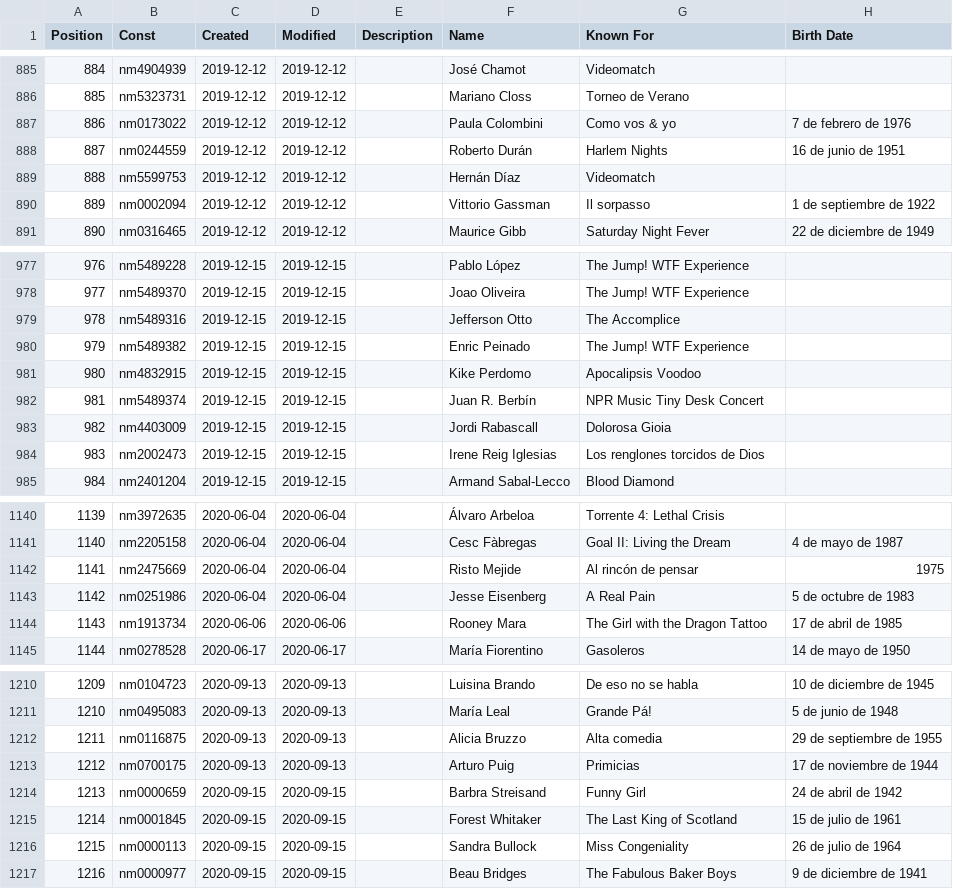
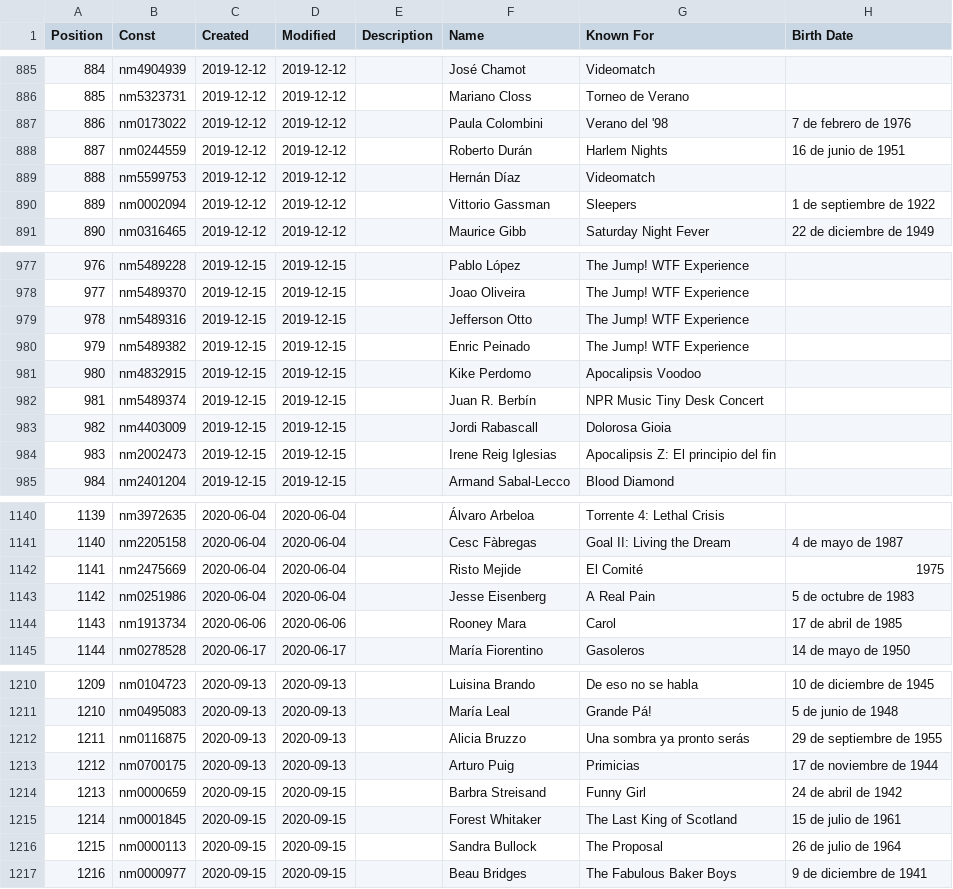
Before and after one commit to 69whdtyh7s-wq/Mi-Cinemateca, a CSV file: personas.csv, drawn as a sheet; only a part is shown, gaps mark what is left out; the diff covers the shown part only.

```diff
--- a/personas.csv
+++ b/personas.csv
@@ -886,6 +886,6 @@ Position,Const,Created,Modified,Description,Name,Known For,Birth Date
 885,nm5323731,2019-12-12,2019-12-12,,"Mariano Closs","Torneo de Verano",
-886,nm0173022,2019-12-12,2019-12-12,,"Paula Colombini","Como vos & yo","7 de febrero de 1976"
+886,nm0173022,2019-12-12,2019-12-12,,"Paula Colombini","Verano del '98","7 de febrero de 1976"
 887,nm0244559,2019-12-12,2019-12-12,,"Roberto Durán","Harlem Nights","16 de junio de 1951"
 888,nm5599753,2019-12-12,2019-12-12,,"Hernán Díaz","Videomatch",
-889,nm0002094,2019-12-12,2019-12-12,,"Vittorio Gassman","Il sorpasso","1 de septiembre de 1922"
+889,nm0002094,2019-12-12,2019-12-12,,"Vittorio Gassman","Sleepers","1 de septiembre de 1922"
 890,nm0316465,2019-12-12,2019-12-12,,"Maurice Gibb","Saturday Night Fever","22 de diciembre de 1949"
@@ -978,3 +978,3 @@ Position,Const,Created,Modified,Description,Name,Known For,Birth Date
 977,nm5489370,2019-12-15,2019-12-15,,"Joao Oliveira","The Jump! WTF Experience",
-978,nm5489316,2019-12-15,2019-12-15,,"Jefferson Otto","The Accomplice",
+978,nm5489316,2019-12-15,2019-12-15,,"Jefferson Otto","The Jump! WTF Experience",
 979,nm5489382,2019-12-15,2019-12-15,,"Enric Peinado","The Jump! WTF Experience",
@@ -983,3 +983,3 @@ Position,Const,Created,Modified,Description,Name,Known For,Birth Date
 982,nm4403009,2019-12-15,2019-12-15,,"Jordi Rabascall","Dolorosa Gioia",
-983,nm2002473,2019-12-15,2019-12-15,,"Irene Reig Iglesias","Los renglones torcidos de Dios",
+983,nm2002473,2019-12-15,2019-12-15,,"Irene Reig Iglesias","Apocalipsis Z: El principio del fin",
 984,nm2401204,2019-12-15,2019-12-15,,"Armand Sabal-Lecco","Blood Diamond",
@@ -1141,5 +1141,5 @@ Position,Const,Created,Modified,Description,Name,Known For,Birth Date
 1140,nm2205158,2020-06-04,2020-06-04,,"Cesc Fàbregas","Goal II: Living the Dream","4 de mayo de 1987"
-1141,nm2475669,2020-06-04,2020-06-04,,"Risto Mejide","Al rincón de pensar","1975"
+1141,nm2475669,2020-06-04,2020-06-04,,"Risto Mejide","El Comité","1975"
 1142,nm0251986,2020-06-04,2020-06-04,,"Jesse Eisenberg","A Real Pain","5 de octubre de 1983"
-1143,nm1913734,2020-06-06,2020-06-06,,"Rooney Mara","The Girl with the Dragon Tattoo","17 de abril de 1985"
+1143,nm1913734,2020-06-06,2020-06-06,,"Rooney Mara","Carol","17 de abril de 1985"
 1144,nm0278528,2020-06-17,2020-06-17,,"María Fiorentino","Gasoleros","14 de mayo de 1950"
@@ -1211,3 +1211,3 @@ Position,Const,Created,Modified,Description,Name,Known For,Birth Date
 1210,nm0495083,2020-09-13,2020-09-13,,"María Leal","Grande Pá!","5 de junio de 1948"
-1211,nm0116875,2020-09-13,2020-09-13,,"Alicia Bruzzo","Alta comedia","29 de septiembre de 1955"
+1211,nm0116875,2020-09-13,2020-09-13,,"Alicia Bruzzo","Una sombra ya pronto serás","29 de septiembre de 1955"
 1212,nm0700175,2020-09-13,2020-09-13,,"Arturo Puig","Primicias","17 de noviembre de 1944"
@@ -1215,3 +1215,3 @@ Position,Const,Created,Modified,Description,Name,Known For,Birth Date
 1214,nm0001845,2020-09-15,2020-09-15,,"Forest Whitaker","The Last King of Scotland","15 de julio de 1961"
-1215,nm0000113,2020-09-15,2020-09-15,,"Sandra Bullock","Miss Congeniality","26 de julio de 1964"
+1215,nm0000113,2020-09-15,2020-09-15,,"Sandra Bullock","The Proposal","26 de julio de 1964"
 1216,nm0000977,2020-09-15,2020-09-15,,"Beau Bridges","The Fabulous Baker Boys","9 de diciembre de 1941"
```
Also changed, not shown: 14 added rows and 50 edited cells elsewhere in this file.
